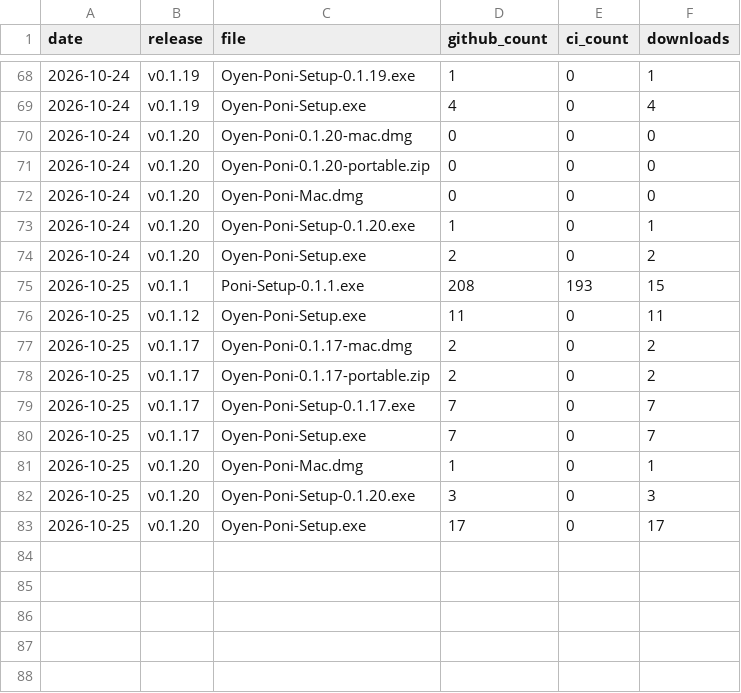
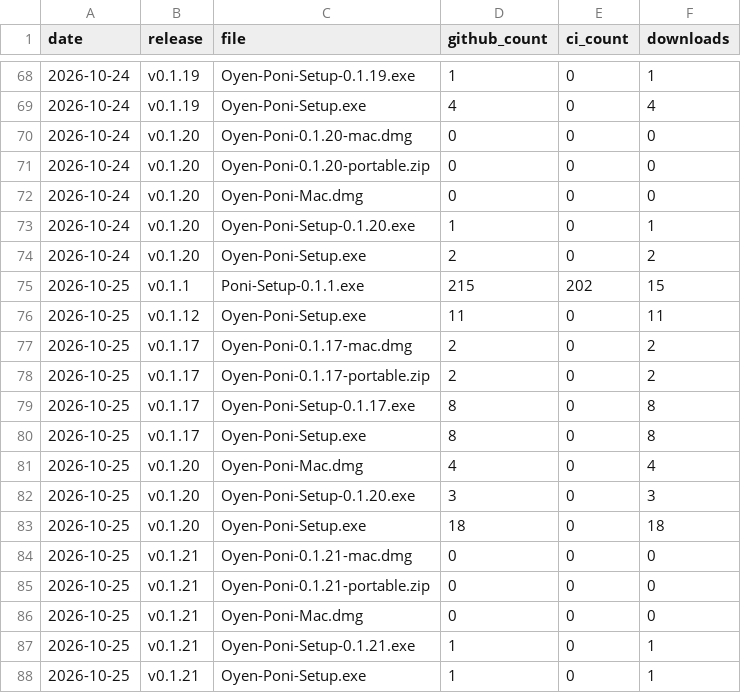
Before and after one commit to Eliaquim-Miguel/oyenza-studio, a CSV file: data/downloads.csv, drawn as a sheet; only a part is shown, gaps mark what is left out.

```diff
--- a/data/downloads.csv
+++ b/data/downloads.csv
@@ -74,3 +74,3 @@ date,release,file,github_count,ci_count,downloads
 2026-10-24,v0.1.20,Oyen-Poni-Setup.exe,2,0,2
-2026-10-25,v0.1.1,Poni-Setup-0.1.1.exe,208,193,15
+2026-10-25,v0.1.1,Poni-Setup-0.1.1.exe,215,202,15
 2026-10-25,v0.1.12,Oyen-Poni-Setup.exe,11,0,11
@@ -78,6 +78,11 @@ date,release,file,github_count,ci_count,downloads
 2026-10-25,v0.1.17,Oyen-Poni-0.1.17-portable.zip,2,0,2
-2026-10-25,v0.1.17,Oyen-Poni-Setup-0.1.17.exe,7,0,7
-2026-10-25,v0.1.17,Oyen-Poni-Setup.exe,7,0,7
-2026-10-25,v0.1.20,Oyen-Poni-Mac.dmg,1,0,1
+2026-10-25,v0.1.17,Oyen-Poni-Setup-0.1.17.exe,8,0,8
+2026-10-25,v0.1.17,Oyen-Poni-Setup.exe,8,0,8
+2026-10-25,v0.1.20,Oyen-Poni-Mac.dmg,4,0,4
 2026-10-25,v0.1.20,Oyen-Poni-Setup-0.1.20.exe,3,0,3
-2026-10-25,v0.1.20,Oyen-Poni-Setup.exe,17,0,17
+2026-10-25,v0.1.20,Oyen-Poni-Setup.exe,18,0,18
+2026-10-25,v0.1.21,Oyen-Poni-0.1.21-mac.dmg,0,0,0
+2026-10-25,v0.1.21,Oyen-Poni-0.1.21-portable.zip,0,0,0
+2026-10-25,v0.1.21,Oyen-Poni-Mac.dmg,0,0,0
+2026-10-25,v0.1.21,Oyen-Poni-Setup-0.1.21.exe,1,0,1
+2026-10-25,v0.1.21,Oyen-Poni-Setup.exe,1,0,1
```
Also changed, not shown: data/ci-downloads.csv, 4 other files.
